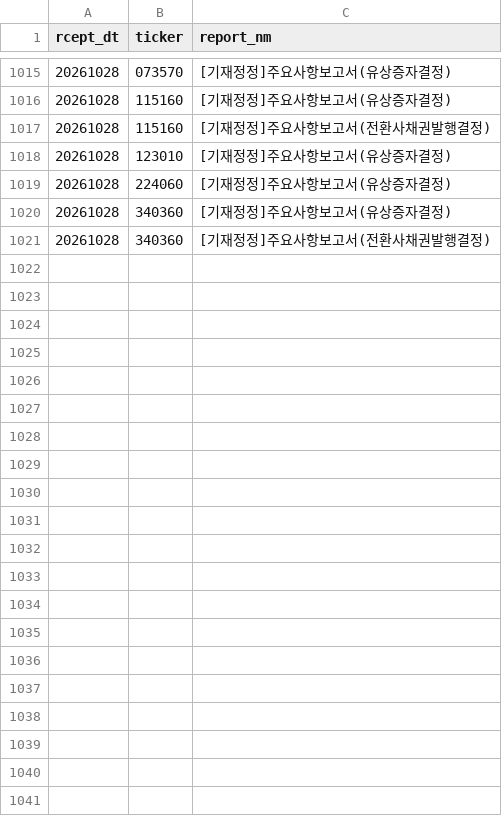
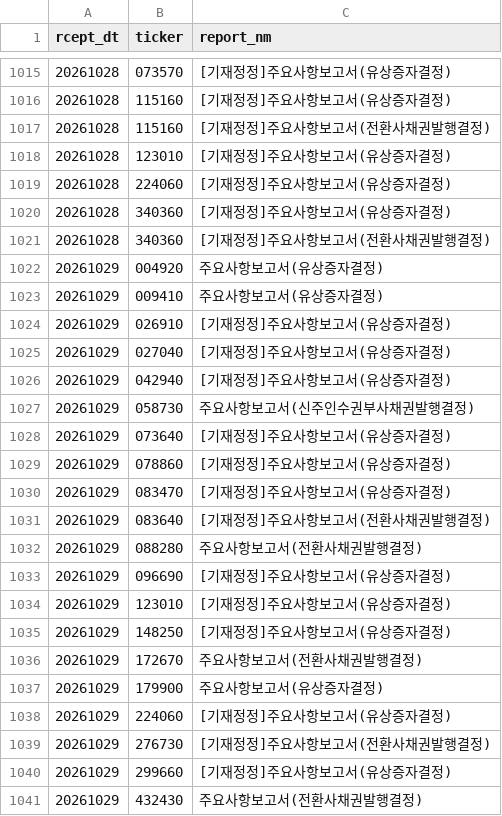
Before and after one commit to bamhobak/kospi-volume, a CSV file: data/dilution_recent.csv, drawn as a sheet; only a part is shown, gaps mark what is left out.

```diff
--- a/data/dilution_recent.csv
+++ b/data/dilution_recent.csv
@@ -1021 +1021,21 @@ rcept_dt,ticker,report_nm
 20261028,340360,[기재정정]주요사항보고서(전환사채권발행결정)
+20261029,004920,주요사항보고서(유상증자결정)
+20261029,009410,주요사항보고서(유상증자결정)
+20261029,026910,[기재정정]주요사항보고서(유상증자결정)
+20261029,027040,[기재정정]주요사항보고서(유상증자결정)
+20261029,042940,[기재정정]주요사항보고서(유상증자결정)
+20261029,058730,주요사항보고서(신주인수권부사채권발행결정)
+20261029,073640,[기재정정]주요사항보고서(유상증자결정)
+20261029,078860,[기재정정]주요사항보고서(유상증자결정)
+20261029,083470,[기재정정]주요사항보고서(유상증자결정)
+20261029,083640,[기재정정]주요사항보고서(전환사채권발행결정)
+20261029,088280,주요사항보고서(전환사채권발행결정)
+20261029,096690,[기재정정]주요사항보고서(유상증자결정)
+20261029,123010,[기재정정]주요사항보고서(유상증자결정)
+20261029,148250,[기재정정]주요사항보고서(유상증자결정)
+20261029,172670,주요사항보고서(전환사채권발행결정)
+20261029,179900,주요사항보고서(유상증자결정)
+20261029,224060,[기재정정]주요사항보고서(유상증자결정)
+20261029,276730,[기재정정]주요사항보고서(전환사채권발행결정)
+20261029,299660,[기재정정]주요사항보고서(유상증자결정)
+20261029,432430,주요사항보고서(전환사채권발행결정)
```
Also changed, not shown: data/attn_watch.csv, data/credit_recent.csv, 6 other files.
